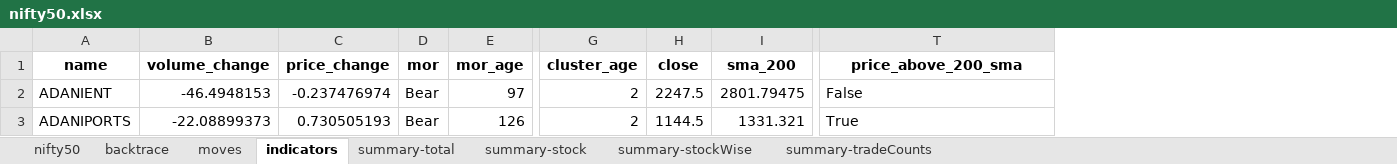
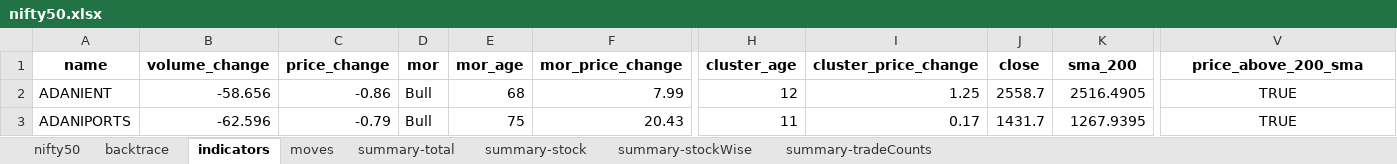
Before and after one commit to Akash-Embedded/Algo-Mor, an Excel workbook: excels/Indices/nifty50.xlsx, sheet indicators, drawn as a sheet; only a part is shown, gaps mark what is left out; values as stored, in another font and other column widths than the file's, no borders; addresses are those after the commit; the diff covers the shown part only; the diff names each change by its address in the sheet, - before the commit and + after, or states it on an @@ line.

```diff
--- a/excels/Indices/nifty50.xlsx (sheet indicators)
+++ b/excels/Indices/nifty50.xlsx (sheet indicators)
@@ sheet tab order changed: nifty50 | backtrace | indicators | moves | summary-total | summary-stock | summary-stockWise | summary-tradeCounts @@
+column F (mor_price_change), rows 2-3: 7.99 | 20.43
+column I (cluster_price_change), rows 2-3: 1.25 | 0.17
-B2 (volume_change): -46.4948153
+B2 (volume_change): -58.656
-C2 (price_change): -0.237476974
+C2 (price_change): -0.86
-D2:D3 (mor): Bear
+D2:D3 (mor): Bull
-E2 (mor_age): 97
+E2 (mor_age): 68
-H2 (cluster_age): 2
+H2 (cluster_age): 12
-J2 (close): 2247.5
+J2 (close): 2558.7
-K2 (sma_200): 2801.79475
+K2 (sma_200): 2516.4905
-V2 (price_above_200_sma): False
+V2 (price_above_200_sma): TRUE
-V2:V3 alignment: left
+V2:V3 alignment: center
-B3 (volume_change): -22.08899373
+B3 (volume_change): -62.596
-C3 (price_change): 0.730505193
+C3 (price_change): -0.79
-E3 (mor_age): 126
+E3 (mor_age): 75
-H3 (cluster_age): 2
+H3 (cluster_age): 11
-J3 (close): 1144.5
+J3 (close): 1431.7
-K3 (sma_200): 1331.321
+K3 (sma_200): 1267.9395
-V3 (price_above_200_sma): True
+V3 (price_above_200_sma): TRUE
```
Also changed, not shown: 1 added row, 893 edited cells and cell formats elsewhere in this sheet, sheet backtrace, sheet summary-stock, sheet moves, sheet summary-total, sheet summary-tradeCounts, sheet summary-stockWise, 1 more sheet, excels/Indices/MW-NIFTY-MIDCAP-50-04-Jan-2025.xlsx, excels/Indices/MW-NIFTY-NEXT-50-04-Jan-2025.xlsx, 15 other files.
